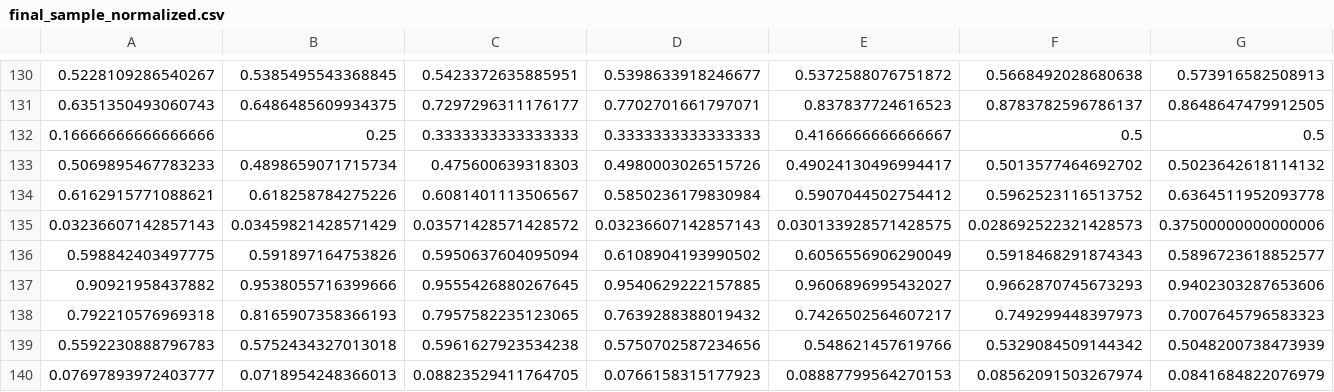
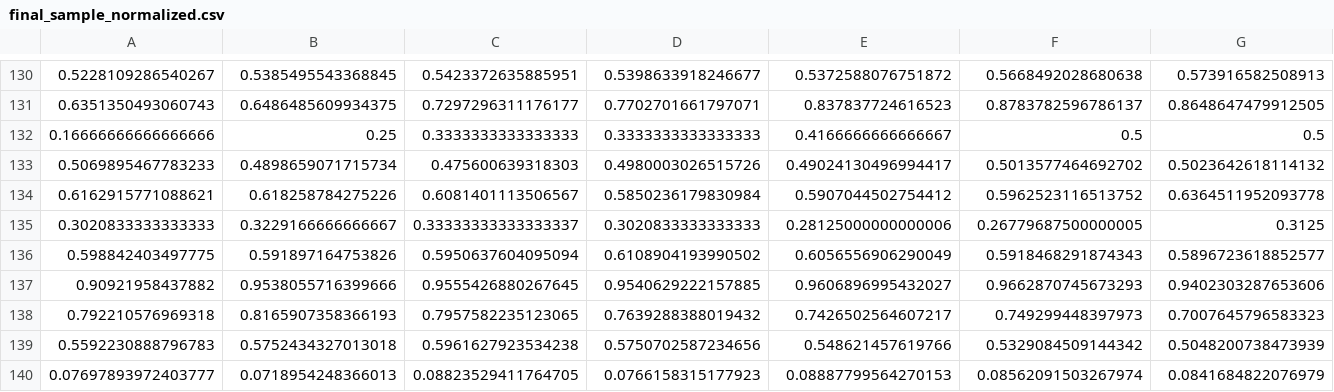
Before and after one commit to oguerrer/PPI4SD, a CSV file: Code/Examples/final_sample_normalized.csv, drawn as a sheet; only a part is shown, gaps mark what is left out; the diff covers the shown part only; the diff names each change by its address in the sheet, - before the commit and + after, or states it on an @@ line.

```diff
--- a/Code/Examples/final_sample_normalized.csv
+++ b/Code/Examples/final_sample_normalized.csv
-A135: 0.03236607142857143
+A135: 0.3020833333333333
-B135: 0.03459821428571429
+B135: 0.3229166666666667
-C135: 0.03571428571428572
+C135: 0.33333333333333337
-D135: 0.03236607142857143
+D135: 0.3020833333333333
-E135: 0.030133928571428575
+E135: 0.28125000000000006
-F135: 0.028692522321428573
+F135: 0.26779687500000005
-G135: 0.37500000000000006
+G135: 0.3125
```
Also changed, not shown: 4 edited cells elsewhere in this file, Code/Examples/alphas.csv, National_data/alphas.csv, 17 other files.
